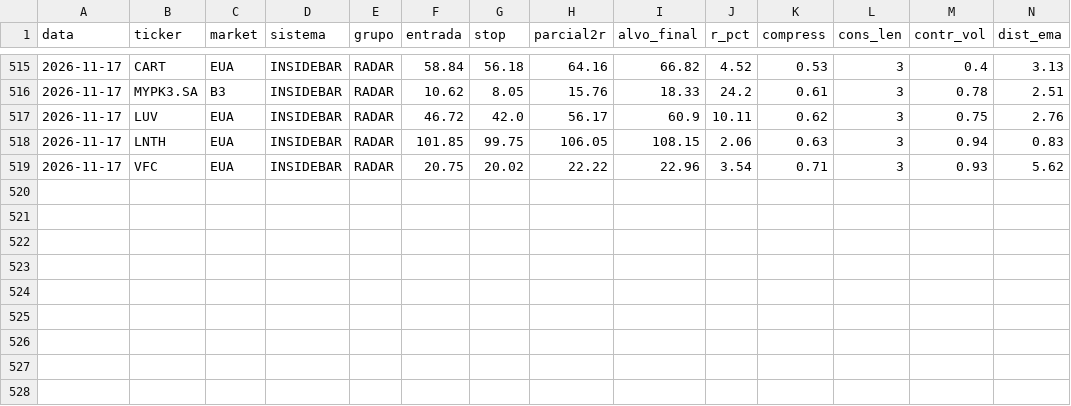
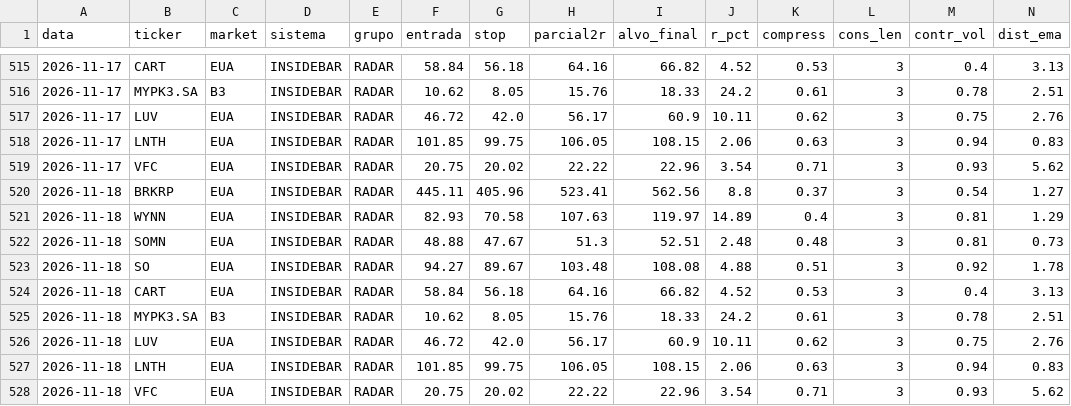
Before and after one commit to cassiocarvalho750-create/TradeDesk, a CSV file: historico_sinais_insidebar.csv, drawn as a sheet; only a part is shown, gaps mark what is left out; rows hold the shown columns only; the diff names each change by its address in the sheet, - before the commit and + after, or states it on an @@ line.

```diff
--- a/historico_sinais_insidebar.csv
+++ b/historico_sinais_insidebar.csv
+row 520: 2026-11-18 | BRKRP | EUA | INSIDEBAR | RADAR | 445.11 | 405.96 | 523.41 | 562.56 | 8.8 | 0.37 | 3 | 0.54 | 1.27
+row 521: 2026-11-18 | WYNN | EUA | INSIDEBAR | RADAR | 82.93 | 70.58 | 107.63 | 119.97 | 14.89 | 0.4 | 3 | 0.81 | 1.29
+row 522: 2026-11-18 | SOMN | EUA | INSIDEBAR | RADAR | 48.88 | 47.67 | 51.3 | 52.51 | 2.48 | 0.48 | 3 | 0.81 | 0.73
+row 523: 2026-11-18 | SO | EUA | INSIDEBAR | RADAR | 94.27 | 89.67 | 103.48 | 108.08 | 4.88 | 0.51 | 3 | 0.92 | 1.78
+row 524: 2026-11-18 | CART | EUA | INSIDEBAR | RADAR | 58.84 | 56.18 | 64.16 | 66.82 | 4.52 | 0.53 | 3 | 0.4 | 3.13
+row 525: 2026-11-18 | MYPK3.SA | B3 | INSIDEBAR | RADAR | 10.62 | 8.05 | 15.76 | 18.33 | 24.2 | 0.61 | 3 | 0.78 | 2.51
+row 526: 2026-11-18 | LUV | EUA | INSIDEBAR | RADAR | 46.72 | 42.0 | 56.17 | 60.9 | 10.11 | 0.62 | 3 | 0.75 | 2.76
+row 527: 2026-11-18 | LNTH | EUA | INSIDEBAR | RADAR | 101.85 | 99.75 | 106.05 | 108.15 | 2.06 | 0.63 | 3 | 0.94 | 0.83
+row 528: 2026-11-18 | VFC | EUA | INSIDEBAR | RADAR | 20.75 | 20.02 | 22.22 | 22.96 | 3.54 | 0.71 | 3 | 0.93 | 5.62
```
Also changed, not shown: historico_confluencia.csv, historico_sinais_didi.csv, 18 other files.
